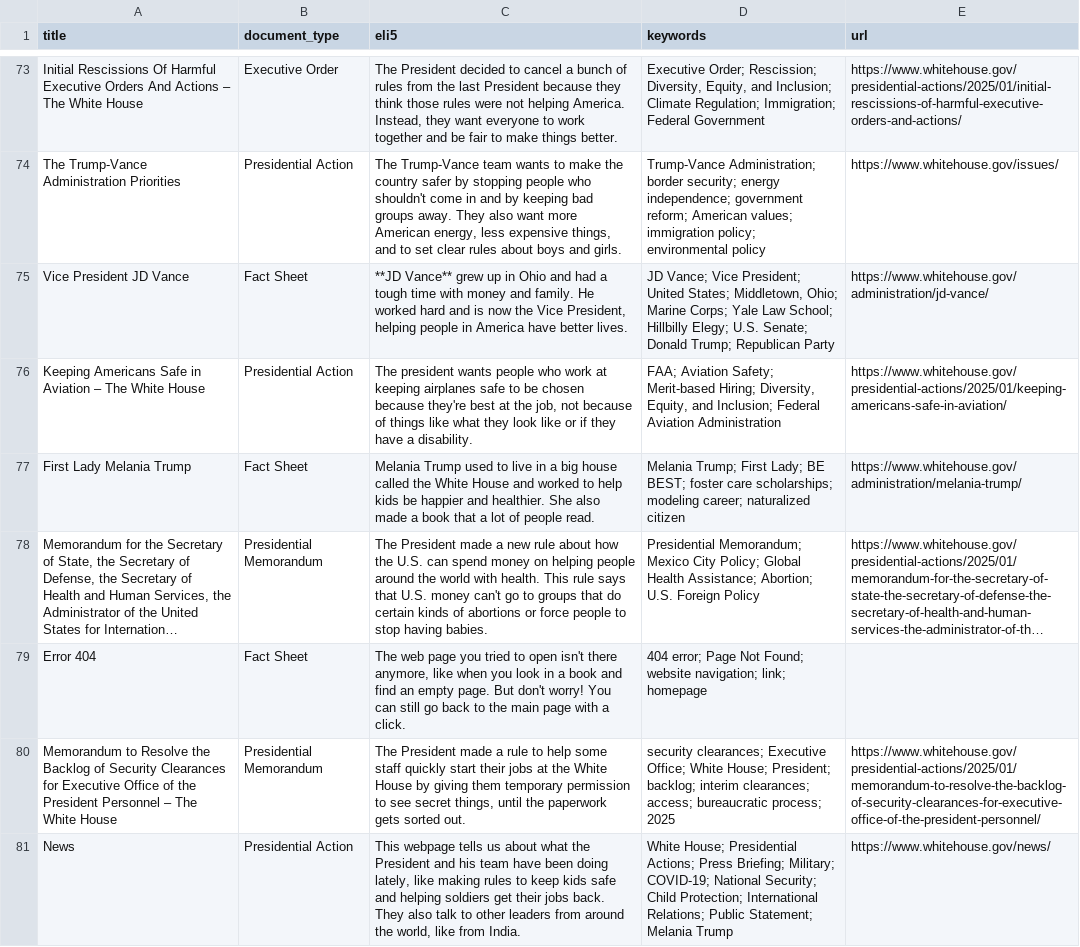
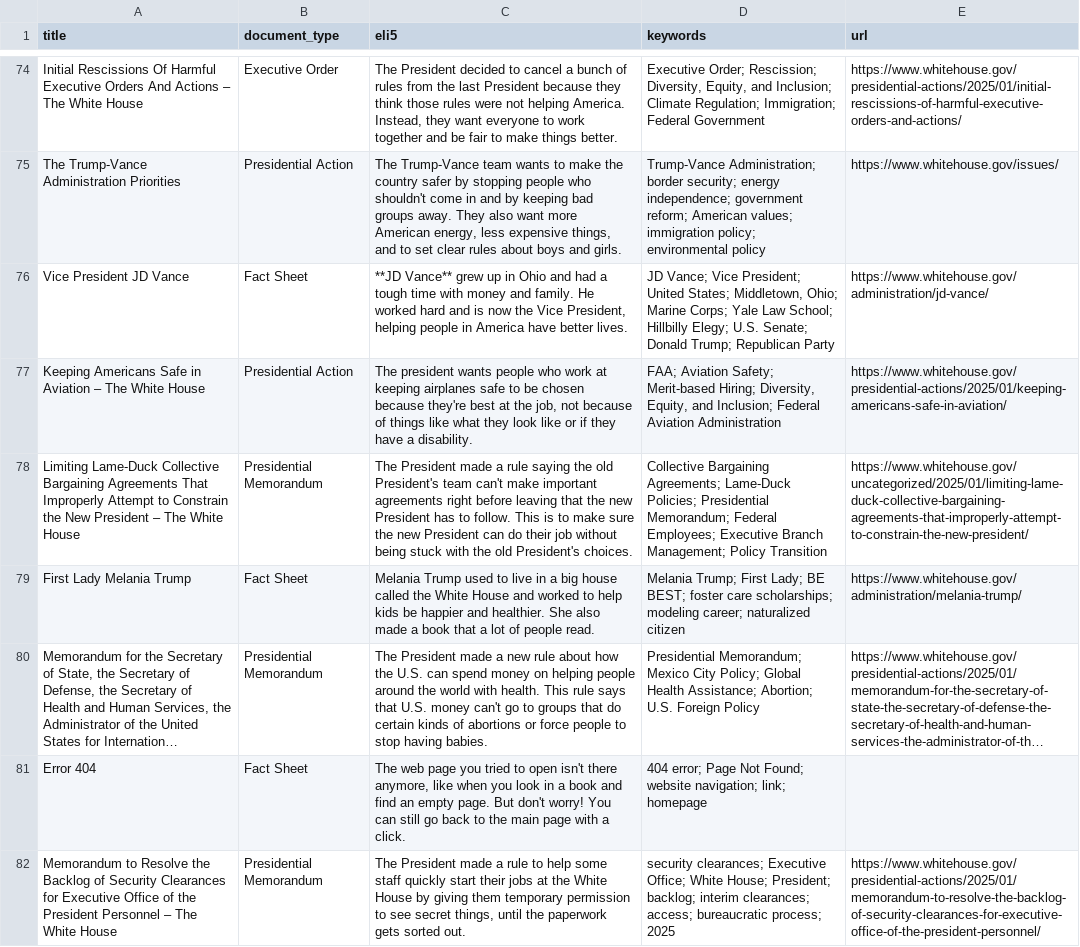
Before and after one commit to mjbommar/wh-pa, a CSV file: pages.csv, drawn as a sheet; only a part is shown, gaps mark what is left out; the shorter side is filled out with more unchanged rows; long unchanged cells end in …; the diff covers the shown part only; the diff names each change by its address in the sheet, - before the commit and + after, or states it on an @@ line.

```diff
--- a/pages.csv
+++ b/pages.csv
+row 78: Limiting Lame-Duck Collective Bargaining Agreements That Improperly Attempt to Constrain the New President – The White House | Presidential Memorandum | The President made a rule saying the old President's team can't make important agreements right before leaving that the new President has to follow. This is to make sure the new President can do their job without being stuck with the old President's choices. | Collective Bargaining Agreements; Lame-Duck Policies; Presidential Memorandum; Federal Employees; Executive Branch Management; Policy Transition | https://www.whitehouse.gov/uncategorized/2025/01/limiting-lame-duck-collective-bargaining-agreements-that-improperly-attempt-to-constrain-the-new-president/
```
Also changed, not shown: 3 added rows elsewhere in this file, 13 other files.
